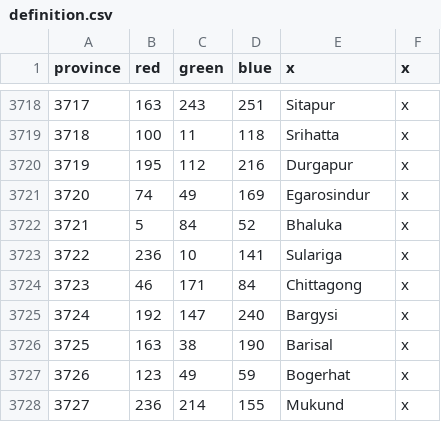
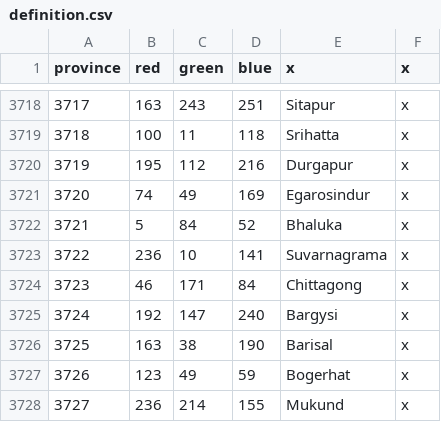
Before and after one commit to The-Triumvirate/Imperium-Universalis, a CSV file: map/definition.csv, drawn as a sheet; only a part is shown, gaps mark what is left out.

Commit message:
changed name of province 3722 to Suvarnagrama

```diff
--- a/map/definition.csv
+++ b/map/definition.csv
@@ -3722,3 +3722,3 @@ province;red;green;blue;x;x
 3721;5;84;52;Bhaluka;x
-3722;236;10;141;Sulariga;x
+3722;236;10;141;Suvarnagrama;x
 3723;46;171;84;Chittagong;x
```
Also changed, not shown: 2 other files.
